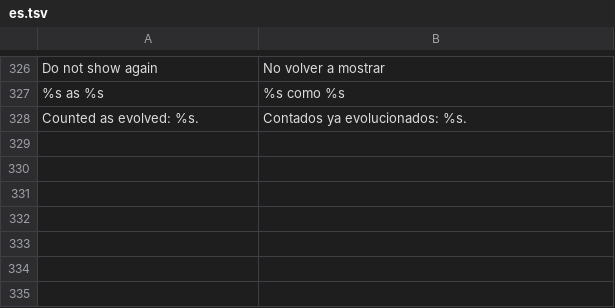
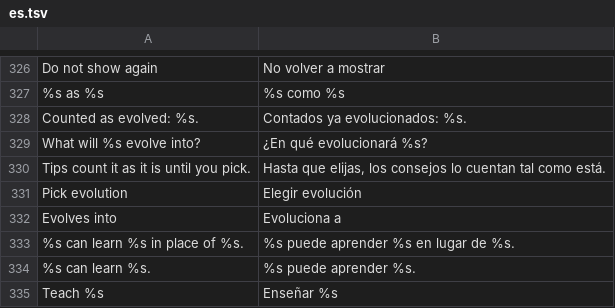
Before and after one commit to D3anDark/dexsearch, a TSV file: assets/lang/es.tsv, drawn as a sheet; only a part is shown, gaps mark what is left out.

```diff
--- a/assets/lang/es.tsv
+++ b/assets/lang/es.tsv
@@ -328 +328,8 @@ Do not show again	No volver a mostrar
 Counted as evolved: %s.	Contados ya evolucionados: %s.
+What will %s evolve into?	¿En qué evolucionará %s?
+Tips count it as it is until you pick.	Hasta que elijas, los consejos lo cuentan tal como está.
+Pick evolution	Elegir evolución
+Evolves into	Evoluciona a
+%s can learn %s in place of %s.	%s puede aprender %s en lugar de %s.
+%s can learn %s.	%s puede aprender %s.
+Teach %s	Enseñar %s
```
Also changed, not shown: assets/lang/ja.tsv, assets/lang/pl.tsv, 8 other files.
